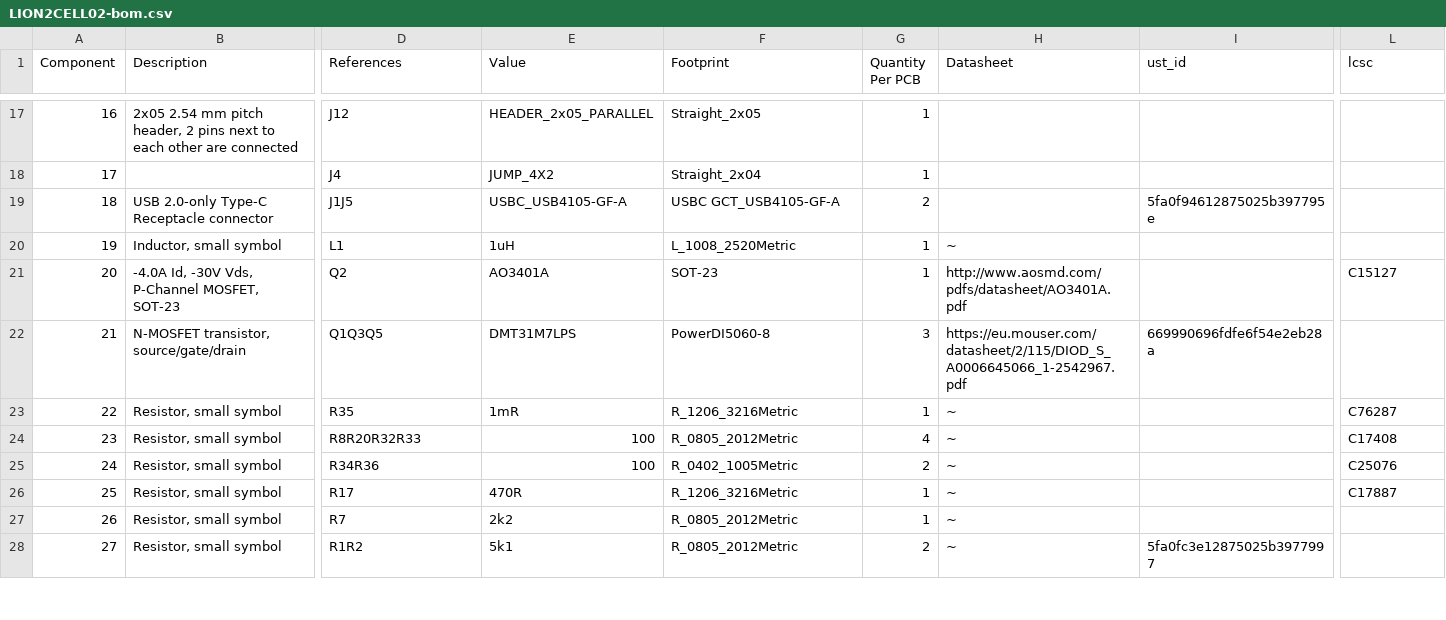
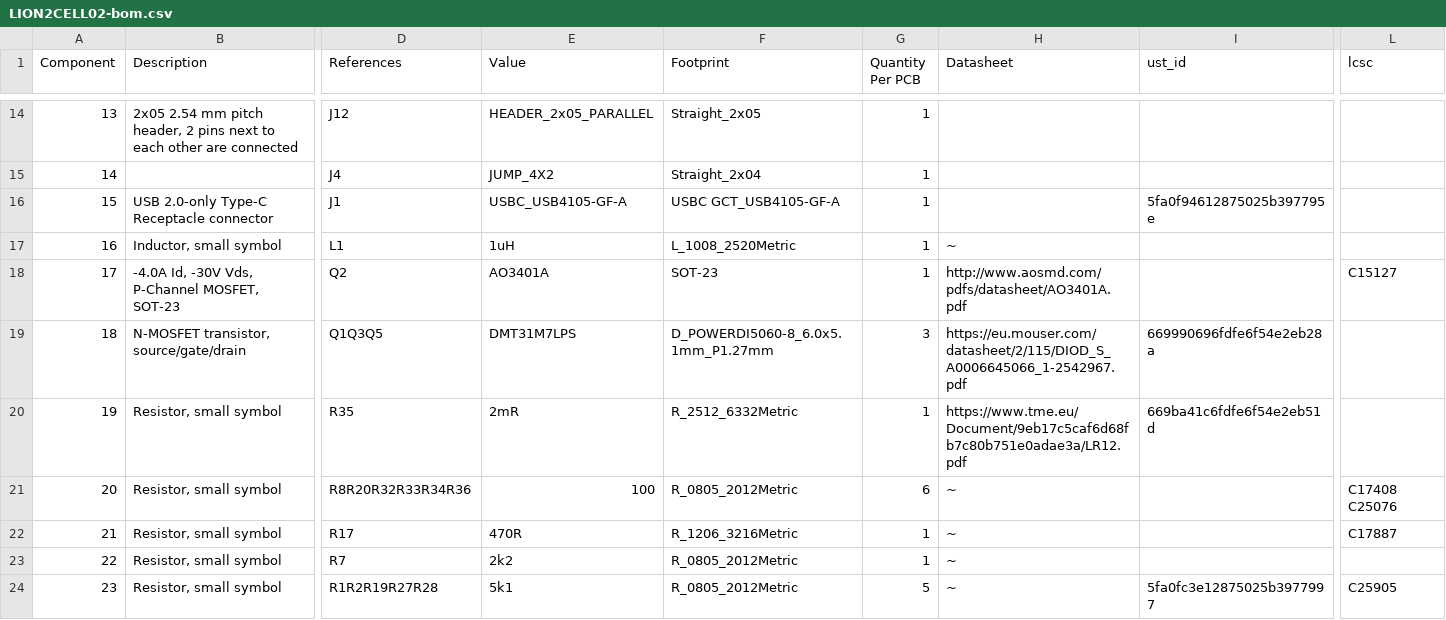
Before and after one commit to mlab-modules/LION2CELL02, a CSV file: hw/cam_profi/assembly/LION2CELL02-bom.csv, drawn as a sheet; only a part is shown, gaps mark what is left out; removed rows and columns are numbered as before the commit, all else as after; rows hold the shown columns only; the diff covers the shown part only; the diff names each change by its address in the sheet, - before the commit and + after, or states it on an @@ line.

```diff
--- a/hw/cam_profi/assembly/LION2CELL02-bom.csv
+++ b/hw/cam_profi/assembly/LION2CELL02-bom.csv
@@ column A (Component) renumbered from row 4 down @@
-D16 (References): J1J5
+D16 (References): J1
-G16 (Quantity Per PCB): 2
+G16 (Quantity Per PCB): 1
-F19 (Footprint): PowerDI5060-8
+F19 (Footprint): D_POWERDI5060-8_6.0x5.1mm_P1.27mm
-E20 (Value): 1mR
+E20 (Value): 2mR
-F20 (Footprint): R_1206_3216Metric
+F20 (Footprint): R_2512_6332Metric
-H20 (Datasheet): ~
+H20 (Datasheet): https://www.tme.eu/Document/9eb17c5caf6d68fb7c80b751e0adae3a/LR12.pdf
-I20 (ust_id): (empty)
+I20 (ust_id): 669ba41c6fdfe6f54e2eb51d
-L20 (lcsc): C76287
+L20 (lcsc): (empty)
-D21 (References): R8R20R32R33
+D21 (References): R8R20R32R33R34R36
-G21 (Quantity Per PCB): 4
+G21 (Quantity Per PCB): 6
-L21 (lcsc): C17408
+L21 (lcsc): C17408 C25076
-row 25: 24 | Resistor, small symbol | R34R36 | 100 | R_0402_1005Metric | 2 | ~ |  | C25076
-D24 (References): R1R2
+D24 (References): R1R2R19R27R28
-G24 (Quantity Per PCB): 2
+G24 (Quantity Per PCB): 5
-L24 (lcsc): (empty)
+L24 (lcsc): C25905
```
Also changed, not shown: 4 removed rows and 21 edited cells elsewhere in this file, hw/cam_profi/assembly/LION2CELL02-bom_nogroup.csv, hw/cam_profi/assembly/PnP/LION2CELL02_cpl_both_pos.csv, 46 other files.
